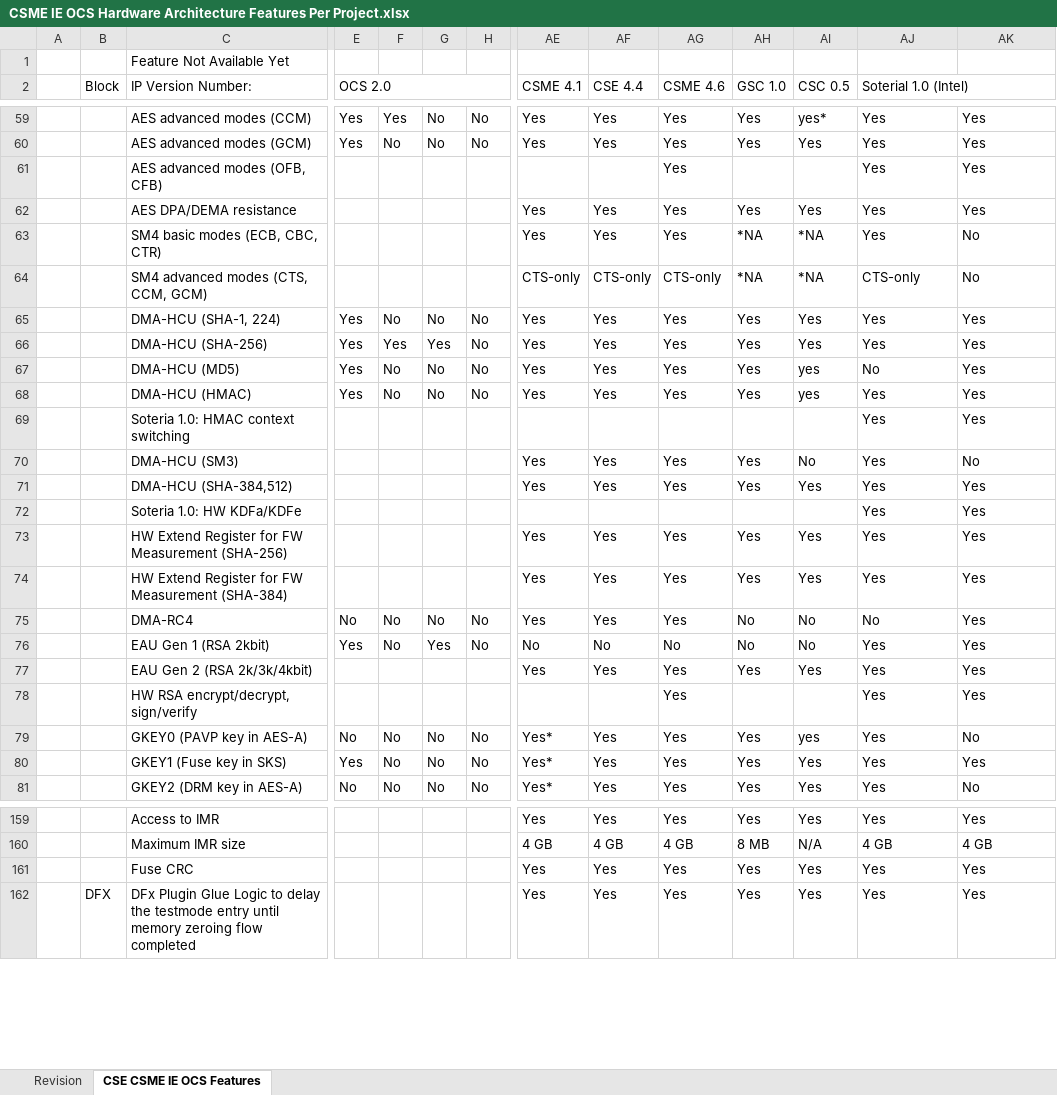
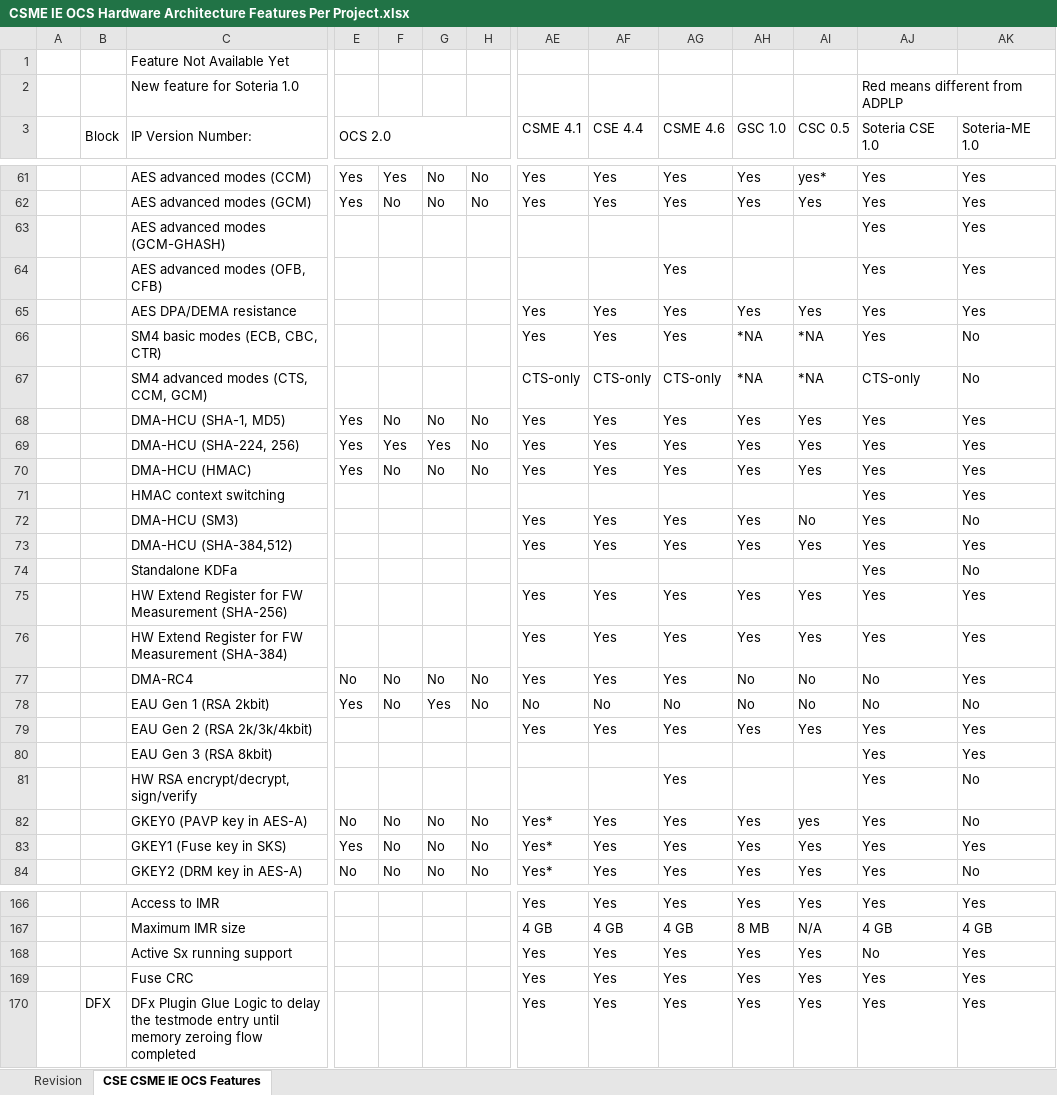
Before and after one commit to jason-ytsao/exp_submodule, an Excel workbook: ArchSpecs/Working/CSME IE OCS Hardware Architecture Features Per Project.xlsx, sheet CSE CSME IE OCS Features, drawn as a sheet; only a part is shown, gaps mark what is left out; values as stored, in another font and other column widths than the file's, no cell formats; removed rows and columns are numbered as before the commit, all else as after; rows hold the shown columns only; the diff covers the shown part only; the diff names each change by its address in the sheet, - before the commit and + after, or states it on an @@ line.

Commit message:
Added MTL-LP configurations as Soteria IP HAS 0.2
[git-p4: depot-paths = "//depot/projects/coe/CSME/": change = 766053]

```diff
--- a/ArchSpecs/Working/CSME IE OCS Hardware Architecture Features Per Project.xlsx (sheet CSE CSME IE OCS Features)
+++ b/ArchSpecs/Working/CSME IE OCS Hardware Architecture Features Per Project.xlsx (sheet CSE CSME IE OCS Features)
+row 2:  |  | New feature for Soteria 1.0 |  |  |  |  |  |  |  |  |  | Red means different from ADPLP
-AJ3: Soterial 1.0 (Intel)
+AJ3: Soteria CSE 1.0
-AJ2:AK2 merged
-AK3: (empty)
+AK3: Soteria-ME 1.0
+row 63:  |  | AES advanced modes (GCM-GHASH) |  |  |  |  |  |  |  |  |  | Yes | Yes
-C68 (IP Version Number:): DMA-HCU (SHA-1, 224)
+C68 (IP Version Number:): DMA-HCU (SHA-1, MD5)
-C69 (IP Version Number:): DMA-HCU (SHA-256)
+C69 (IP Version Number:): DMA-HCU (SHA-224, 256)
-row 67:  |  | DMA-HCU (MD5) | Yes | No | No | No | Yes | Yes | Yes | Yes | yes | No | Yes
-AI70 (CSC 0.5): yes
+AI70 (CSC 0.5): Yes
-C71 (IP Version Number:): Soteria 1.0: HMAC context switching
+C71 (IP Version Number:): HMAC context switching
-row 72:  |  | Soteria 1.0: HW KDFa/KDFe |  |  |  |  |  |  |  |  |  | Yes | Yes
+row 74:  |  | Standalone KDFa |  |  |  |  |  |  |  |  |  | Yes | No
-AJ78 (Soteria CSE 1.0): Yes
+AJ78 (Soteria CSE 1.0): No
-AK78 (Soteria-ME 1.0): Yes
+AK78 (Soteria-ME 1.0): No
+row 80:  |  | EAU Gen 3 (RSA 8kbit) |  |  |  |  |  |  |  |  |  | Yes | Yes
-AK81 (Soteria-ME 1.0): Yes
+AK81 (Soteria-ME 1.0): No
+row 168:  |  | Active Sx running support |  |  |  |  | Yes | Yes | Yes | Yes | Yes | No | Yes
```
Also changed, not shown: 6 added rows, 1 removed row, 29 edited cells and merged cells elsewhere in this sheet, sheet Revision, cell formats.
